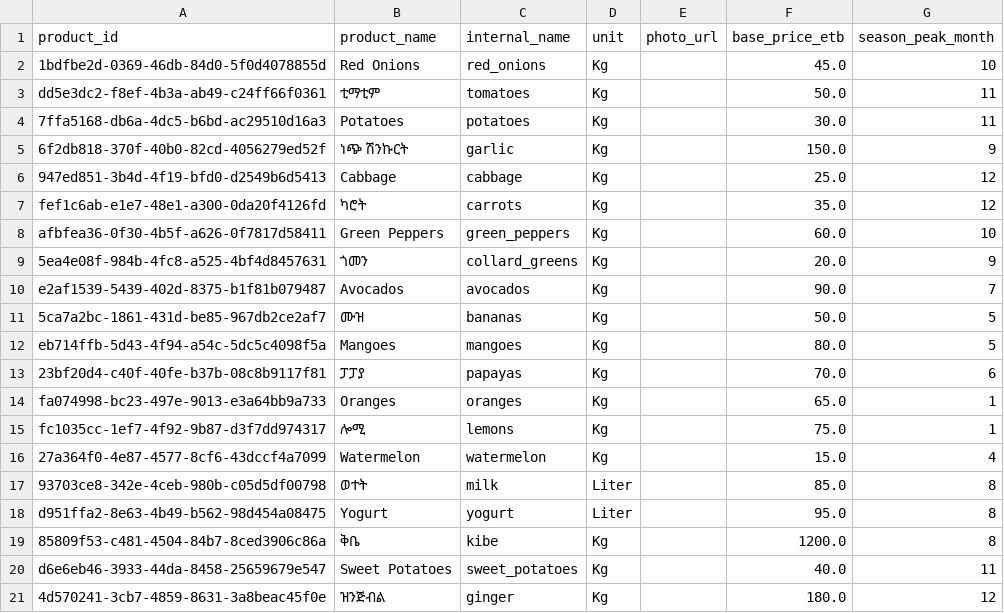
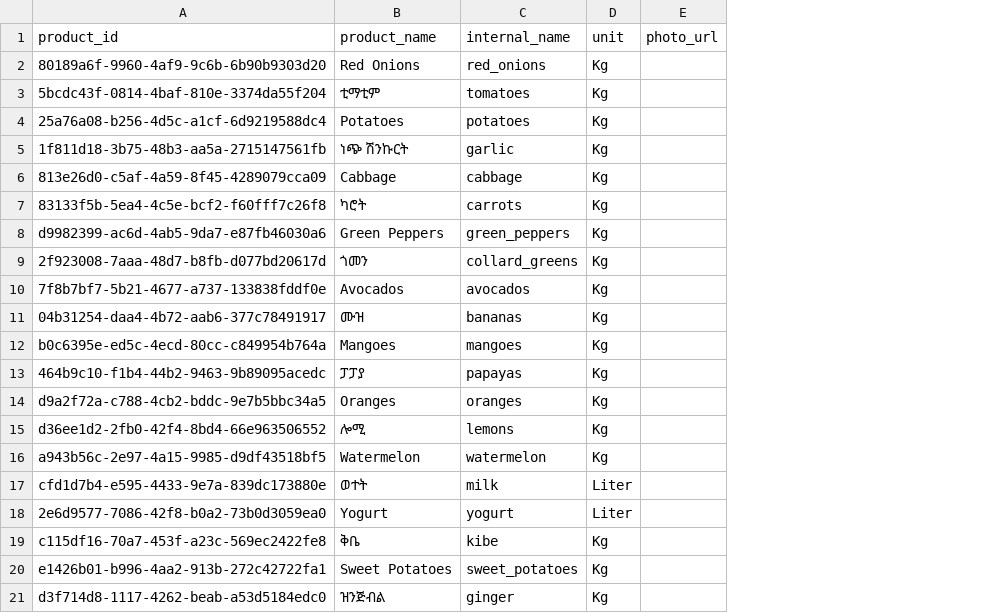
Before and after one commit to mahdertesf/KcartBot-chipchip-, a CSV file: backend/data/products.csv, drawn as a sheet; the diff names each change by its address in the sheet, - before the commit and + after, or states it on an @@ line.

Commit message:
Refactor product data handling and competitor price generation
- Updated `products.csv` to remove price and season peak month columns,
  shifting to an in-memory enhancement approach.
- Modified `competitor_data_generator.py` to enhance product data during
  historical price generation, ensuring original product data remains unchanged.
- Removed `enhance_products.py` as its functionality is now integrated into
  the competitor data generation pipeline.

```diff
--- a/backend/data/products.csv
+++ b/backend/data/products.csv
-column F (base_price_etb), rows 2-21: 45.0 | 50.0 | 30.0 | 150.0 | 25.0 | 35.0 | 60.0 | 20.0 | 90.0 | 50.0 | 80.0 | 70.0 | 65.0 | 75.0 | 15.0 | 85.0 | 95.0 | 1200.0 | 40.0 | 180.0
-column G (season_peak_month), rows 2-21: 10 | 11 | 11 | 9 | 12 | 12 | 10 | 9 | 7 | 5 | 5 | 6 | 1 | 1 | 4 | 8 | 8 | 8 | 11 | 12
-A2 (product_id): 1bdfbe2d-0369-46db-84d0-5f0d4078855d
+A2 (product_id): 80189a6f-9960-4af9-9c6b-6b90b9303d20
-A3 (product_id): dd5e3dc2-f8ef-4b3a-ab49-c24ff66f0361
+A3 (product_id): 5bcdc43f-0814-4baf-810e-3374da55f204
-A4 (product_id): 7ffa5168-db6a-4dc5-b6bd-ac29510d16a3
+A4 (product_id): 25a76a08-b256-4d5c-a1cf-6d9219588dc4
-A5 (product_id): 6f2db818-370f-40b0-82cd-4056279ed52f
+A5 (product_id): 1f811d18-3b75-48b3-aa5a-2715147561fb
-A6 (product_id): 947ed851-3b4d-4f19-bfd0-d2549b6d5413
+A6 (product_id): 813e26d0-c5af-4a59-8f45-4289079cca09
-A7 (product_id): fef1c6ab-e1e7-48e1-a300-0da20f4126fd
+A7 (product_id): 83133f5b-5ea4-4c5e-bcf2-f60fff7c26f8
-A8 (product_id): afbfea36-0f30-4b5f-a626-0f7817d58411
+A8 (product_id): d9982399-ac6d-4ab5-9da7-e87fb46030a6
-A9 (product_id): 5ea4e08f-984b-4fc8-a525-4bf4d8457631
+A9 (product_id): 2f923008-7aaa-48d7-b8fb-d077bd20617d
-A10 (product_id): e2af1539-5439-402d-8375-b1f81b079487
+A10 (product_id): 7f8b7bf7-5b21-4677-a737-133838fddf0e
-A11 (product_id): 5ca7a2bc-1861-431d-be85-967db2ce2af7
+A11 (product_id): 04b31254-daa4-4b72-aab6-377c78491917
-A12 (product_id): eb714ffb-5d43-4f94-a54c-5dc5c4098f5a
+A12 (product_id): b0c6395e-ed5c-4ecd-80cc-c849954b764a
-A13 (product_id): 23bf20d4-c40f-40fe-b37b-08c8b9117f81
+A13 (product_id): 464b9c10-f1b4-44b2-9463-9b89095acedc
-A14 (product_id): fa074998-bc23-497e-9013-e3a64bb9a733
+A14 (product_id): d9a2f72a-c788-4cb2-bddc-9e7b5bbc34a5
-A15 (product_id): fc1035cc-1ef7-4f92-9b87-d3f7dd974317
+A15 (product_id): d36ee1d2-2fb0-42f4-8bd4-66e963506552
-A16 (product_id): 27a364f0-4e87-4577-8cf6-43dccf4a7099
+A16 (product_id): a943b56c-2e97-4a15-9985-d9df43518bf5
-A17 (product_id): 93703ce8-342e-4ceb-980b-c05d5df00798
+A17 (product_id): cfd1d7b4-e595-4433-9e7a-839dc173880e
-A18 (product_id): d951ffa2-8e63-4b49-b562-98d454a08475
+A18 (product_id): 2e6d9577-7086-42f8-b0a2-73b0d3059ea0
-A19 (product_id): 85809f53-c481-4504-84b7-8ced3906c86a
+A19 (product_id): c115df16-70a7-453f-a23c-569ec2422fe8
-A20 (product_id): d6e6eb46-3933-44da-8458-25659679e547
+A20 (product_id): e1426b01-b996-4aa2-913b-272c42722fa1
-A21 (product_id): 4d570241-3cb7-4859-8631-3a8beac45f0e
+A21 (product_id): d3f714d8-1117-4262-beab-a53d5184edc0
```
Also changed, not shown: 4 other files.
